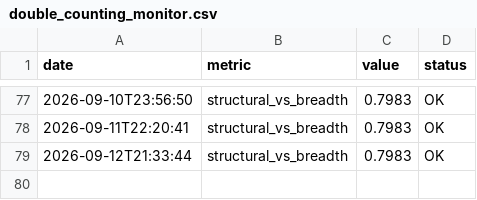
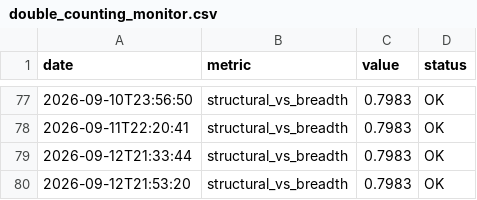
Before and after one commit to bledabladis-png/radar-cazador-silencioso, a CSV file: outputs/history/double_counting_monitor.csv, drawn as a sheet; only a part is shown, gaps mark what is left out; the diff names each change by its address in the sheet, - before the commit and + after, or states it on an @@ line.

```diff
--- a/outputs/history/double_counting_monitor.csv
+++ b/outputs/history/double_counting_monitor.csv
+row 80: 2026-09-12T21:53:20 | structural_vs_breadth | 0.7983 | OK
```
Also changed, not shown: outputs/history/cross_asset_context.csv, outputs/history/cross_asset_correlation.csv, 3 other files.
